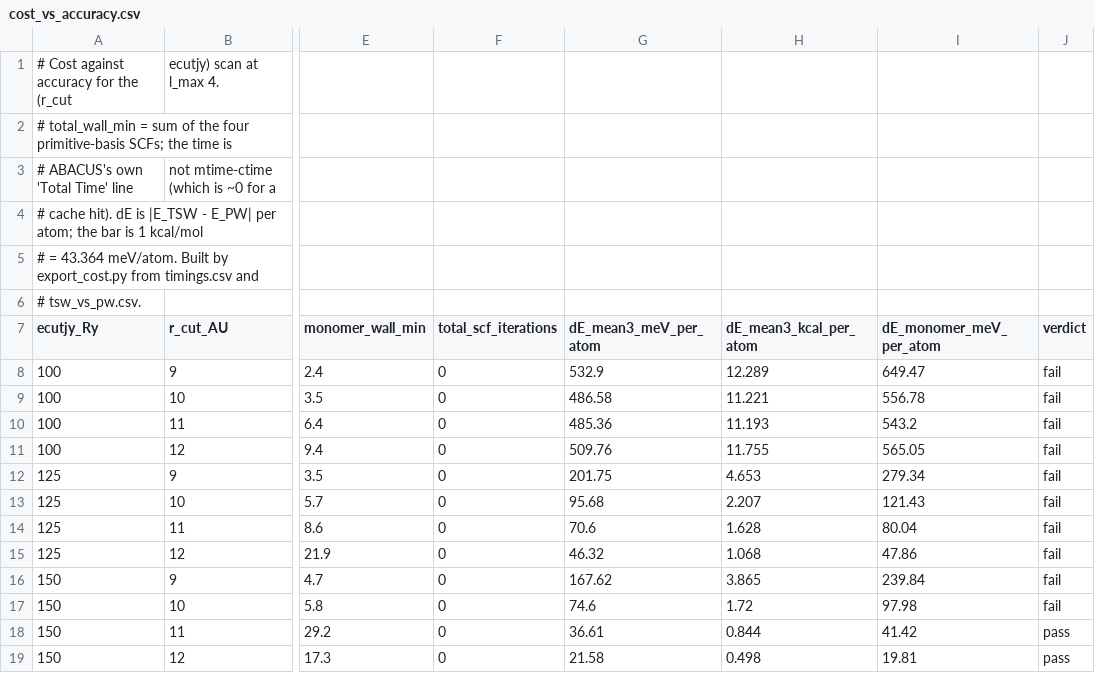
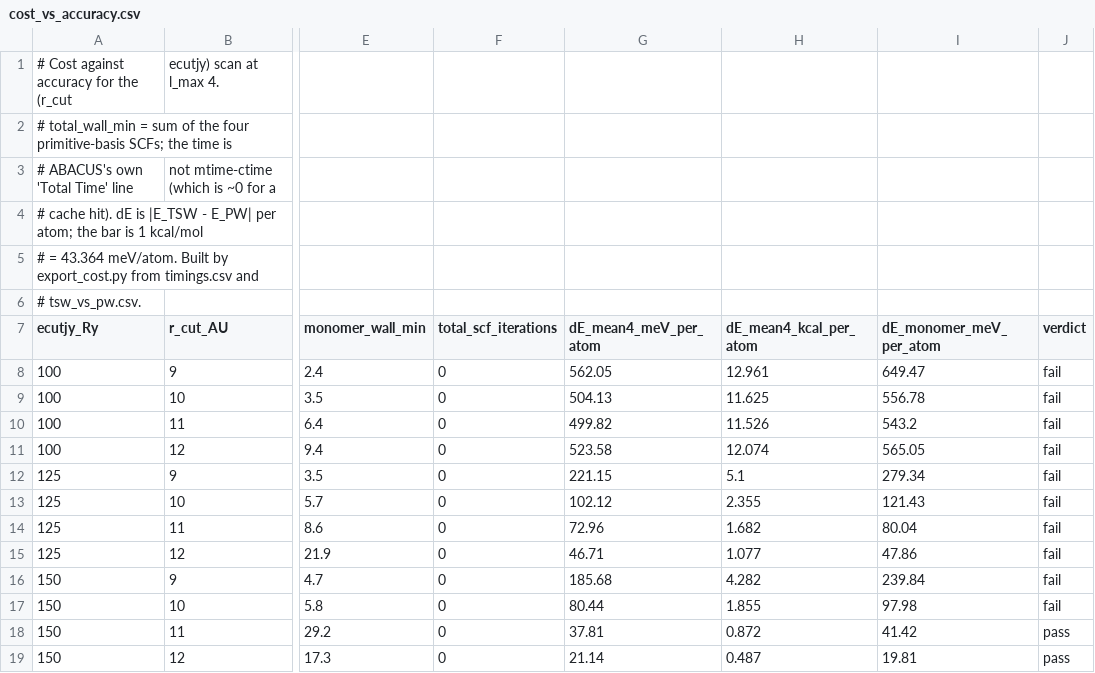
Before and after one commit to stillfast/aiida-abacus-orbgen-scripts, a CSV file: 2-rcut-ecutjy/data/cost_vs_accuracy.csv, drawn as a sheet; only a part is shown, gaps mark what is left out; the diff names each change by its address in the sheet, - before the commit and + after, or states it on an @@ line.

```diff
--- a/2-rcut-ecutjy/data/cost_vs_accuracy.csv
+++ b/2-rcut-ecutjy/data/cost_vs_accuracy.csv
-G7: dE_mean3_meV_per_atom
+G7: dE_mean4_meV_per_atom
-H7: dE_mean3_kcal_per_atom
+H7: dE_mean4_kcal_per_atom
-G8 (dE_mean4_meV_per_atom): 532.9
+G8 (dE_mean4_meV_per_atom): 562.05
-H8 (dE_mean4_kcal_per_atom): 12.289
+H8 (dE_mean4_kcal_per_atom): 12.961
-G9 (dE_mean4_meV_per_atom): 486.58
+G9 (dE_mean4_meV_per_atom): 504.13
-H9 (dE_mean4_kcal_per_atom): 11.221
+H9 (dE_mean4_kcal_per_atom): 11.625
-G10 (dE_mean4_meV_per_atom): 485.36
+G10 (dE_mean4_meV_per_atom): 499.82
-H10 (dE_mean4_kcal_per_atom): 11.193
+H10 (dE_mean4_kcal_per_atom): 11.526
-G11 (dE_mean4_meV_per_atom): 509.76
+G11 (dE_mean4_meV_per_atom): 523.58
-H11 (dE_mean4_kcal_per_atom): 11.755
+H11 (dE_mean4_kcal_per_atom): 12.074
-G12 (dE_mean4_meV_per_atom): 201.75
+G12 (dE_mean4_meV_per_atom): 221.15
-H12 (dE_mean4_kcal_per_atom): 4.653
+H12 (dE_mean4_kcal_per_atom): 5.1
-G13 (dE_mean4_meV_per_atom): 95.68
+G13 (dE_mean4_meV_per_atom): 102.12
-H13 (dE_mean4_kcal_per_atom): 2.207
+H13 (dE_mean4_kcal_per_atom): 2.355
-G14 (dE_mean4_meV_per_atom): 70.6
+G14 (dE_mean4_meV_per_atom): 72.96
-H14 (dE_mean4_kcal_per_atom): 1.628
+H14 (dE_mean4_kcal_per_atom): 1.682
-G15 (dE_mean4_meV_per_atom): 46.32
+G15 (dE_mean4_meV_per_atom): 46.71
-H15 (dE_mean4_kcal_per_atom): 1.068
+H15 (dE_mean4_kcal_per_atom): 1.077
-G16 (dE_mean4_meV_per_atom): 167.62
+G16 (dE_mean4_meV_per_atom): 185.68
-H16 (dE_mean4_kcal_per_atom): 3.865
+H16 (dE_mean4_kcal_per_atom): 4.282
-G17 (dE_mean4_meV_per_atom): 74.6
+G17 (dE_mean4_meV_per_atom): 80.44
-H17 (dE_mean4_kcal_per_atom): 1.72
+H17 (dE_mean4_kcal_per_atom): 1.855
-G18 (dE_mean4_meV_per_atom): 36.61
+G18 (dE_mean4_meV_per_atom): 37.81
-H18 (dE_mean4_kcal_per_atom): 0.844
+H18 (dE_mean4_kcal_per_atom): 0.872
-G19 (dE_mean4_meV_per_atom): 21.58
+G19 (dE_mean4_meV_per_atom): 21.14
-H19 (dE_mean4_kcal_per_atom): 0.498
+H19 (dE_mean4_kcal_per_atom): 0.487
```
Also changed, not shown: 2-rcut-ecutjy/data/tsw_vs_pw.csv, 5 other files.
